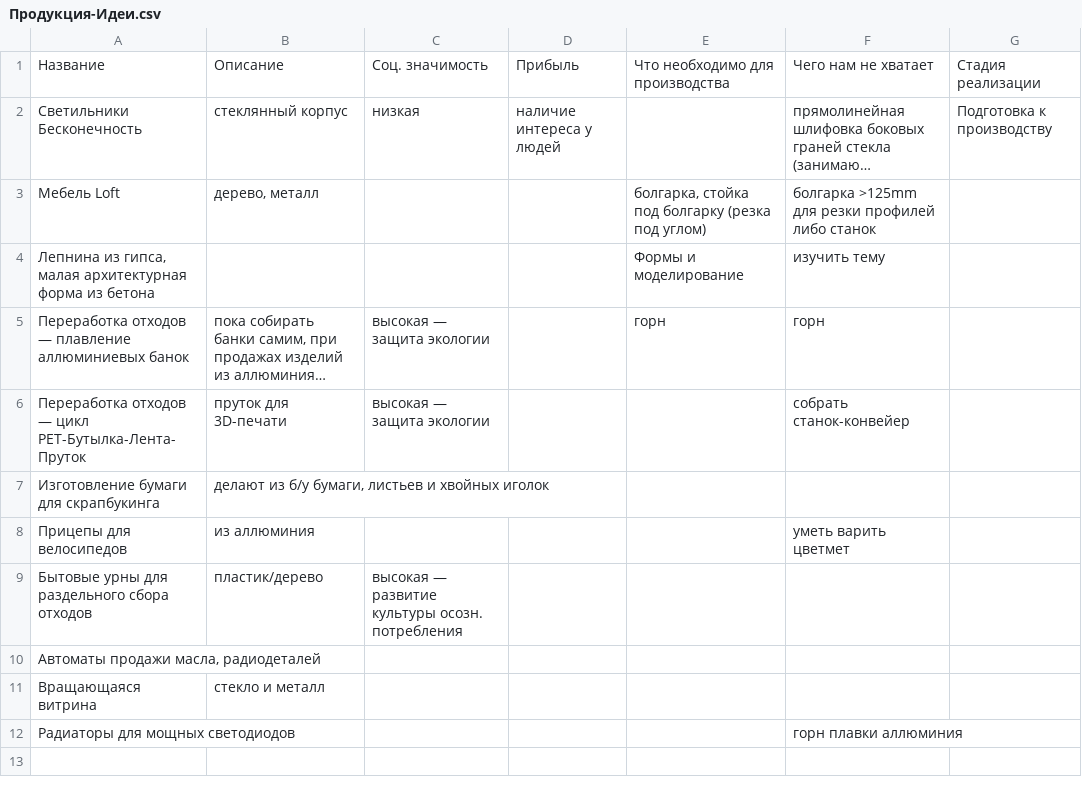
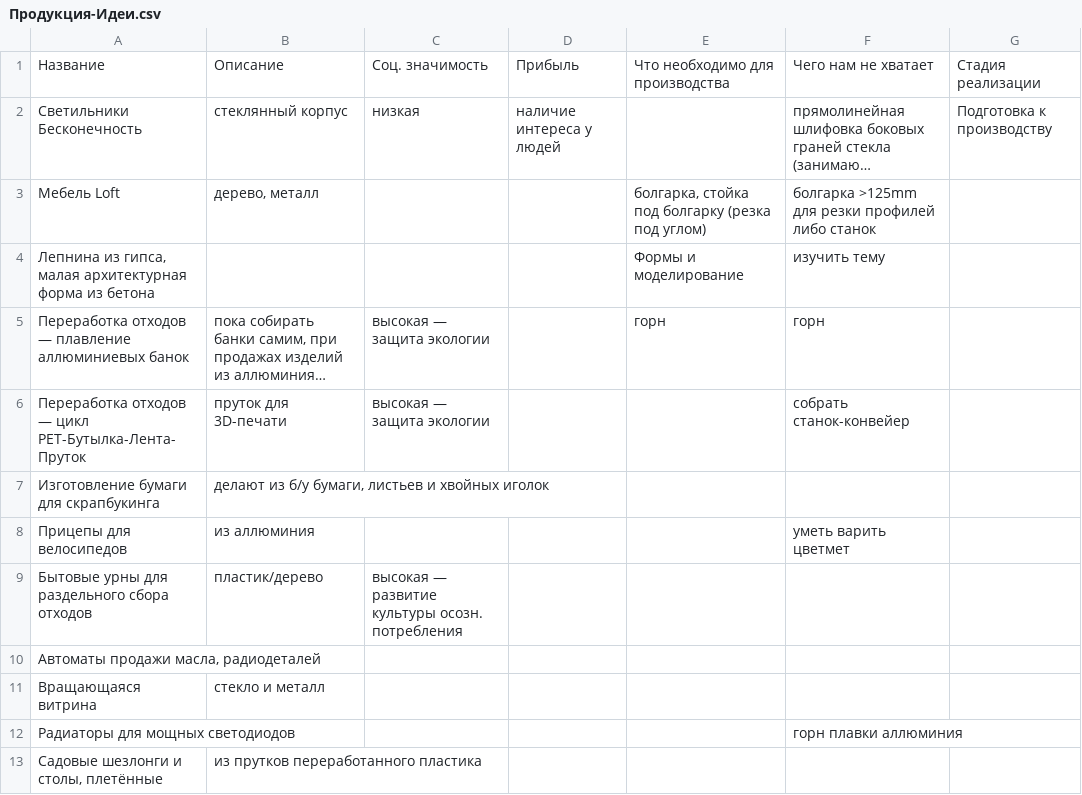
Before and after one commit to syeysk/information, a CSV file: Продукция-Идеи.csv, drawn as a sheet; long unchanged cells end in ….

Commit message:
Update Продукция-Идеи.csv

```diff
--- a/Продукция-Идеи.csv
+++ b/Продукция-Идеи.csv
@@ -12 +12,2 @@
 Радиаторы для мощных светодиодов,,,,,горн плавки аллюминия,
+"Садовые шезлонги и столы, плетённые",из прутков переработанного пластика,,,,,
```
